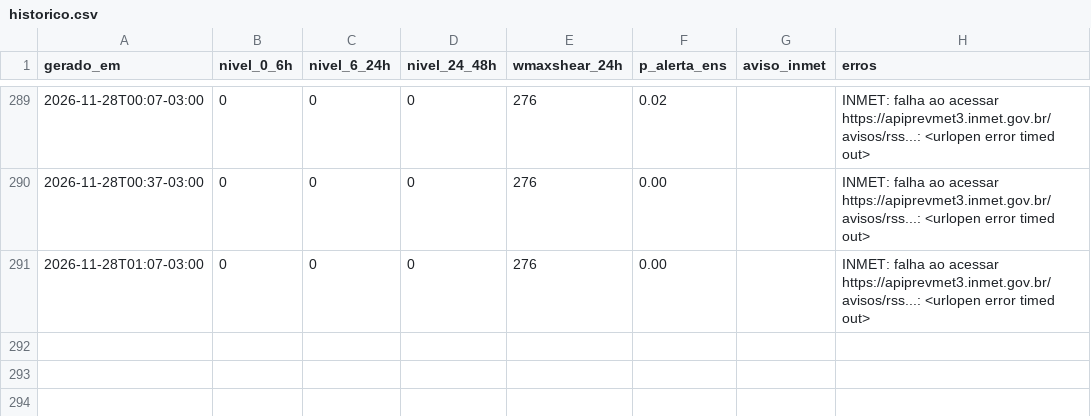
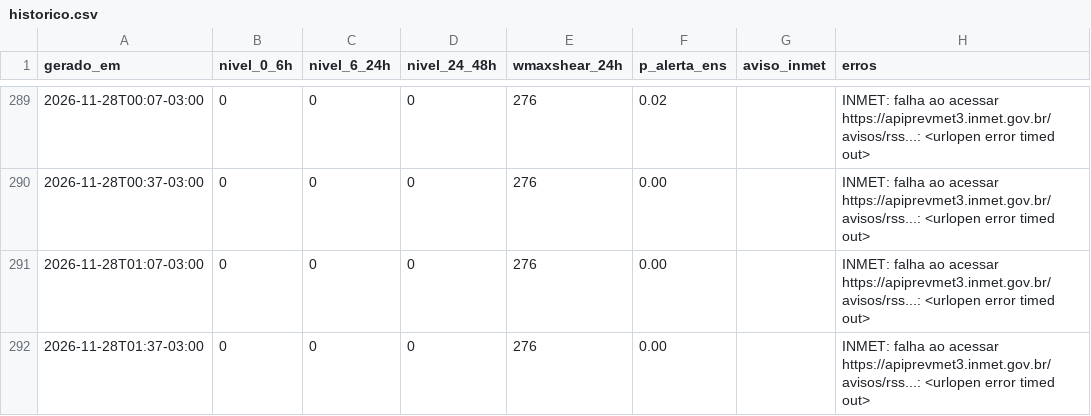
Before and after one commit to lfbarco74-arch/alerta-astorga, a CSV file: historico.csv, drawn as a sheet; only a part is shown, gaps mark what is left out.

```diff
--- a/historico.csv
+++ b/historico.csv
@@ -291 +291,2 @@ gerado_em,nivel_0_6h,nivel_6_24h,nivel_24_48h,wmaxshear_24h,p_alerta_ens,aviso_i
 2026-11-28T01:07-03:00,0,0,0,276,0.00,,INMET: falha ao acessar https://apiprevmet3.inmet.gov.br/avisos/rss...: <urlopen error timed out>
+2026-11-28T01:37-03:00,0,0,0,276,0.00,,INMET: falha ao acessar https://apiprevmet3.inmet.gov.br/avisos/rss...: <urlopen error timed out>
```
Also changed, not shown: 2 other files.
